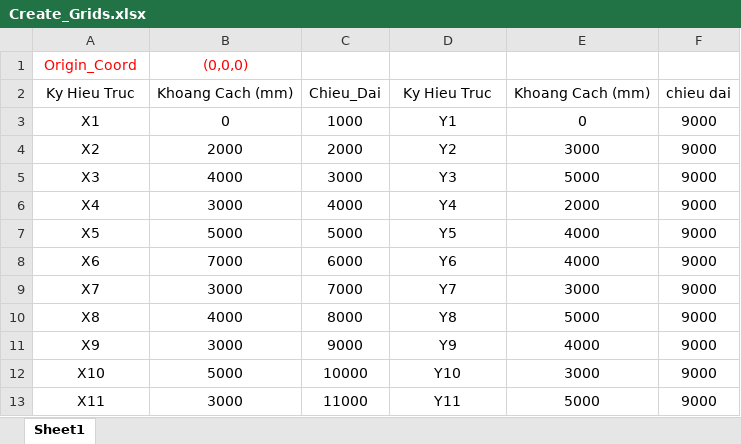
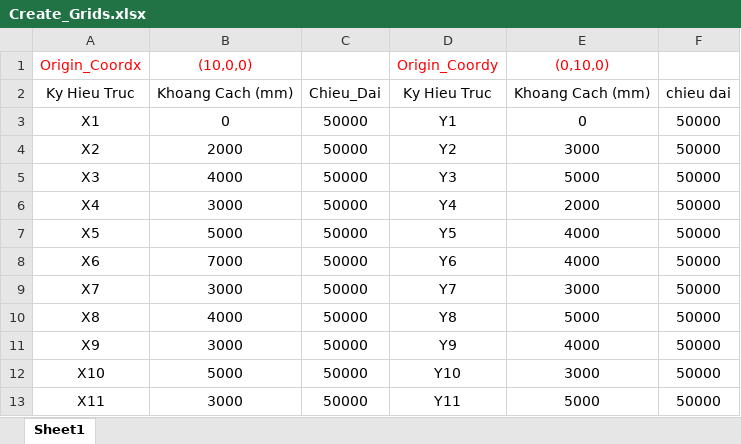
Before and after one commit to nhuannguyen1/pyRevitnvn, an Excel workbook: PySteelFraming.tab/traning.panel/traning.pushbutton/Create_Grids.xlsx, sheet Sheet1, drawn as a sheet; values as stored, in another font and other column widths than the file's, no borders; removed rows and columns are numbered as before the commit, all else as after; the diff names each change by its address in the sheet, - before the commit and + after, or states it on an @@ line.

```diff
--- a/PySteelFraming.tab/traning.panel/traning.pushbutton/Create_Grids.xlsx (sheet Sheet1)
+++ b/PySteelFraming.tab/traning.panel/traning.pushbutton/Create_Grids.xlsx (sheet Sheet1)
-row 1: Origin_Coord | (0,0,0)
+row 1: Origin_Coordx | (10,0,0) |  | Origin_Coordy | (0,10,0)
-C3: 1000
+C3: 50000
-F3:F13: 9000
+F3:F13: 50000
-C4: 2000
+C4: 50000
-C5: 3000
+C5: 50000
-C6: 4000
+C6: 50000
-C7: 5000
+C7: 50000
-C8: 6000
+C8: 50000
-C9: 7000
+C9: 50000
-C10: 8000
+C10: 50000
-C11: 9000
+C11: 50000
-C12: 10000
+C12: 50000
-C13: 11000
+C13: 50000
```
Also changed, not shown: 1 other file.
